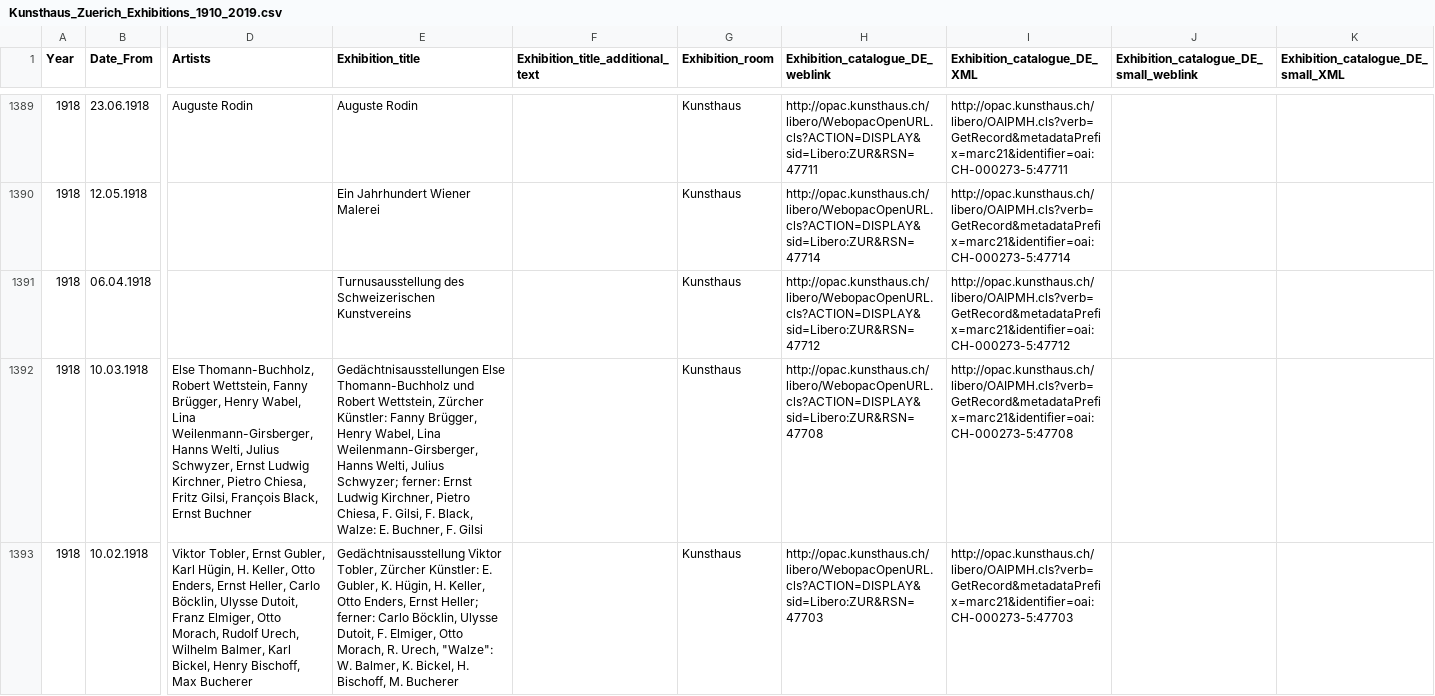
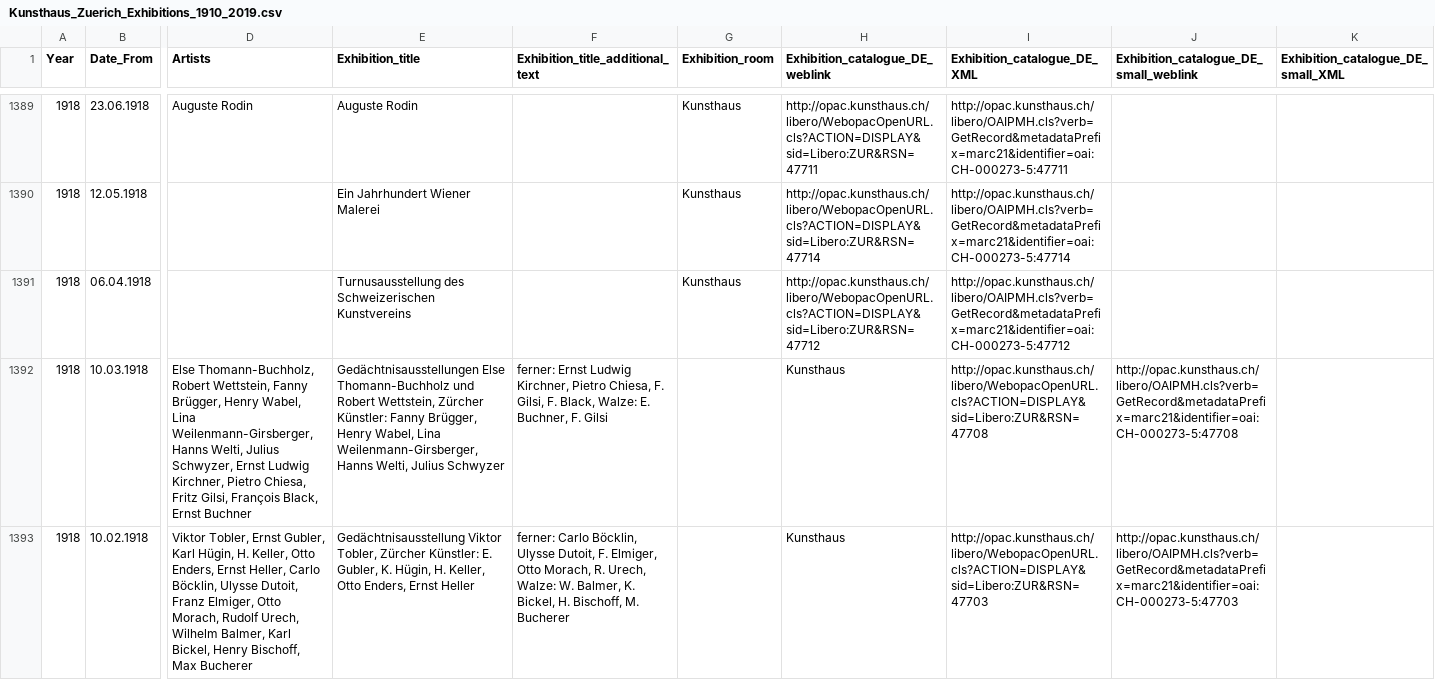
Before and after one commit to JonasLendenmann/exhibitions, a CSV file: Kunsthaus_Zuerich_Exhibitions_1910_2019.csv, drawn as a sheet; only a part is shown, gaps mark what is left out; the diff covers the shown part only; the diff names each change by its address in the sheet, - before the commit and + after, or states it on an @@ line.

Commit message:
Update Kunsthaus_Zuerich_Exhibitions_1910_2019.csv
Removed quotes that prevented csv data rendering

```diff
--- a/Kunsthaus_Zuerich_Exhibitions_1910_2019.csv
+++ b/Kunsthaus_Zuerich_Exhibitions_1910_2019.csv
-E1392 (Exhibition_title): …Welti, Julius Schwyzer; ferner: Ernst Ludwig Kirchner, Pietro Chiesa, F. Gilsi, F. Black, Walze: E. Buchner, F. Gilsi
+E1392 (Exhibition_title): …Welti, Julius Schwyzer
-F1392 (Exhibition_title_additional_text): (empty)
+F1392 (Exhibition_title_additional_text): ferner: Ernst Ludwig Kirchner, Pietro Chiesa, F. Gilsi, F. Black, Walze: E. Buchner, F. Gilsi
-G1392:G1393 (Exhibition_room): Kunsthaus
+G1392:G1393 (Exhibition_room): (empty)
-H1392 (Exhibition_catalogue_DE_weblink): http://opac.kunsthaus.ch/libero/WebopacOpenURL.cls?ACTION=DISPLAY&sid=Libero:ZUR&RSN=47708
+H1392 (Exhibition_catalogue_DE_weblink): Kunsthaus
-I1392 (Exhibition_catalogue_DE_XML): http://opac.kunsthaus.ch/libero/OAIPMH.cls?verb=GetRecord&metadataPrefix=marc21&identifier=oai:CH-000273-5:47708
+I1392 (Exhibition_catalogue_DE_XML): http://opac.kunsthaus.ch/libero/WebopacOpenURL.cls?ACTION=DISPLAY&sid=Libero:ZUR&RSN=47708
-J1392: (empty)
+J1392: http://opac.kunsthaus.ch/libero/OAIPMH.cls?verb=GetRecord&metadataPrefix=marc21&identifier=oai:CH-000273-5:47708
-E1393 (Exhibition_title): …Enders, Ernst Heller; ferner: Carlo Böcklin, Ulysse Dutoit, F. Elmiger, Otto Morach, R. Urech, "Walze": W. Balmer, K. Bickel, H. Bischoff, M. Bucherer
+E1393 (Exhibition_title): …Enders, Ernst Heller
-F1393 (Exhibition_title_additional_text): (empty)
+F1393 (Exhibition_title_additional_text): ferner: Carlo Böcklin, Ulysse Dutoit, F. Elmiger, Otto Morach, R. Urech, Walze: W. Balmer, K. Bickel, H. Bischoff, M. Bucherer
-H1393 (Exhibition_catalogue_DE_weblink): http://opac.kunsthaus.ch/libero/WebopacOpenURL.cls?ACTION=DISPLAY&sid=Libero:ZUR&RSN=47703
+H1393 (Exhibition_catalogue_DE_weblink): Kunsthaus
-I1393 (Exhibition_catalogue_DE_XML): http://opac.kunsthaus.ch/libero/OAIPMH.cls?verb=GetRecord&metadataPrefix=marc21&identifier=oai:CH-000273-5:47703
+I1393 (Exhibition_catalogue_DE_XML): http://opac.kunsthaus.ch/libero/WebopacOpenURL.cls?ACTION=DISPLAY&sid=Libero:ZUR&RSN=47703
-J1393: (empty)
+J1393: http://opac.kunsthaus.ch/libero/OAIPMH.cls?verb=GetRecord&metadataPrefix=marc21&identifier=oai:CH-000273-5:47703
```
Also changed, not shown: 127 edited cells elsewhere in this file.
